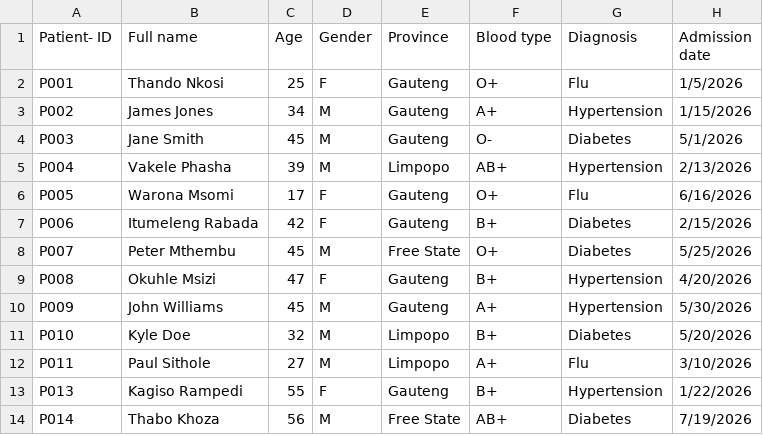
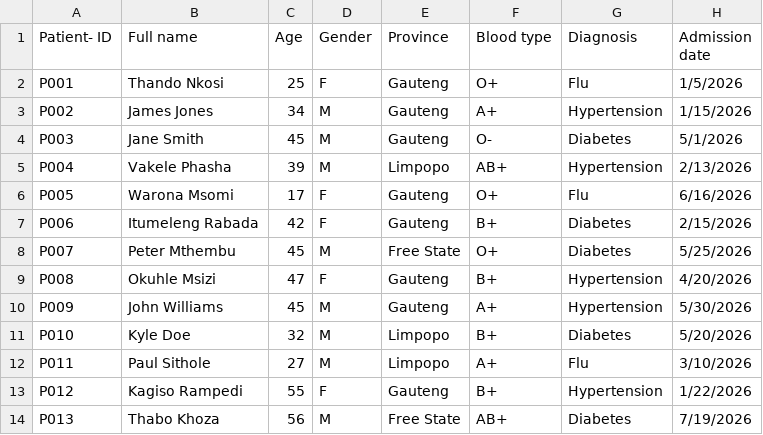
Before and after one commit to MahlatseMuchanga/Portfolio, a CSV file: clean_data.csv, drawn as a sheet.

```diff
--- a/clean_data.csv
+++ b/clean_data.csv
@@ -12,3 +12,3 @@ P010,Kyle Doe,32,M,Limpopo,B+,Diabetes,5/20/2026
 P011,Paul Sithole,27,M,Limpopo,A+,Flu,3/10/2026
-P013,Kagiso Rampedi,55,F,Gauteng ,B+,Hypertension,1/22/2026
-P014,Thabo Khoza,56,M,Free State,AB+,Diabetes,7/19/2026
+P012,Kagiso Rampedi,55,F,Gauteng ,B+,Hypertension,1/22/2026
+P013,Thabo Khoza,56,M,Free State,AB+,Diabetes,7/19/2026
```
Also changed, not shown: 1 other file.
